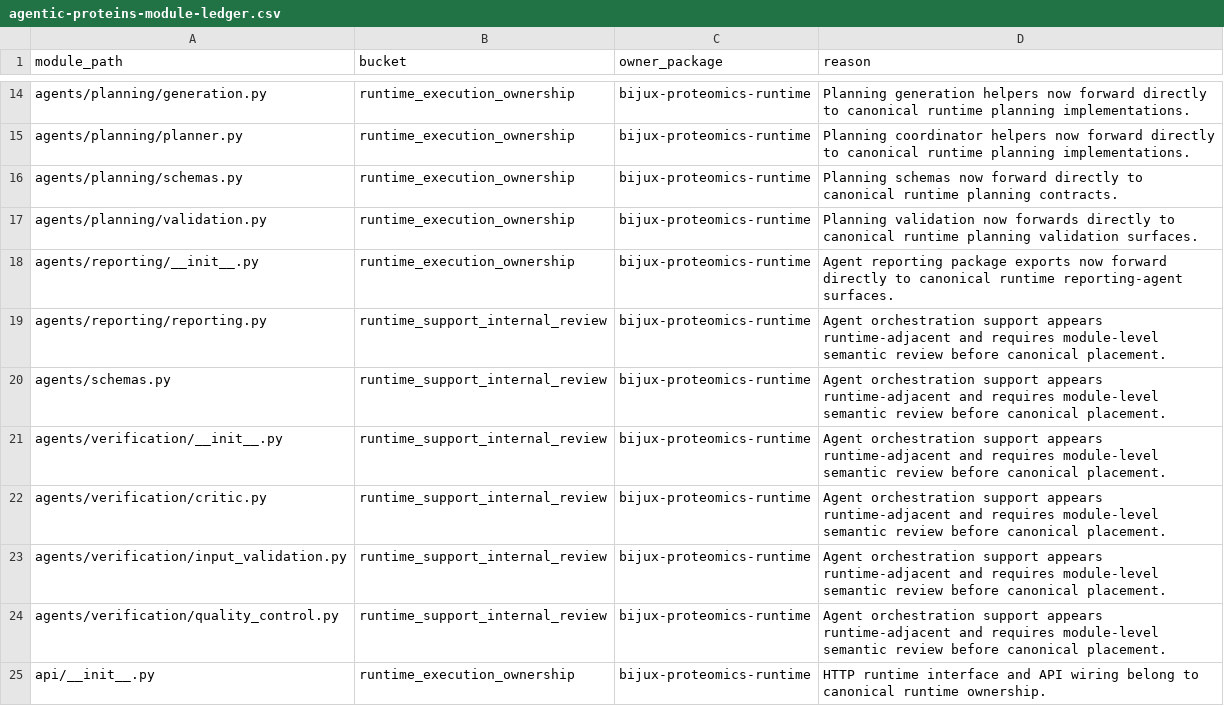
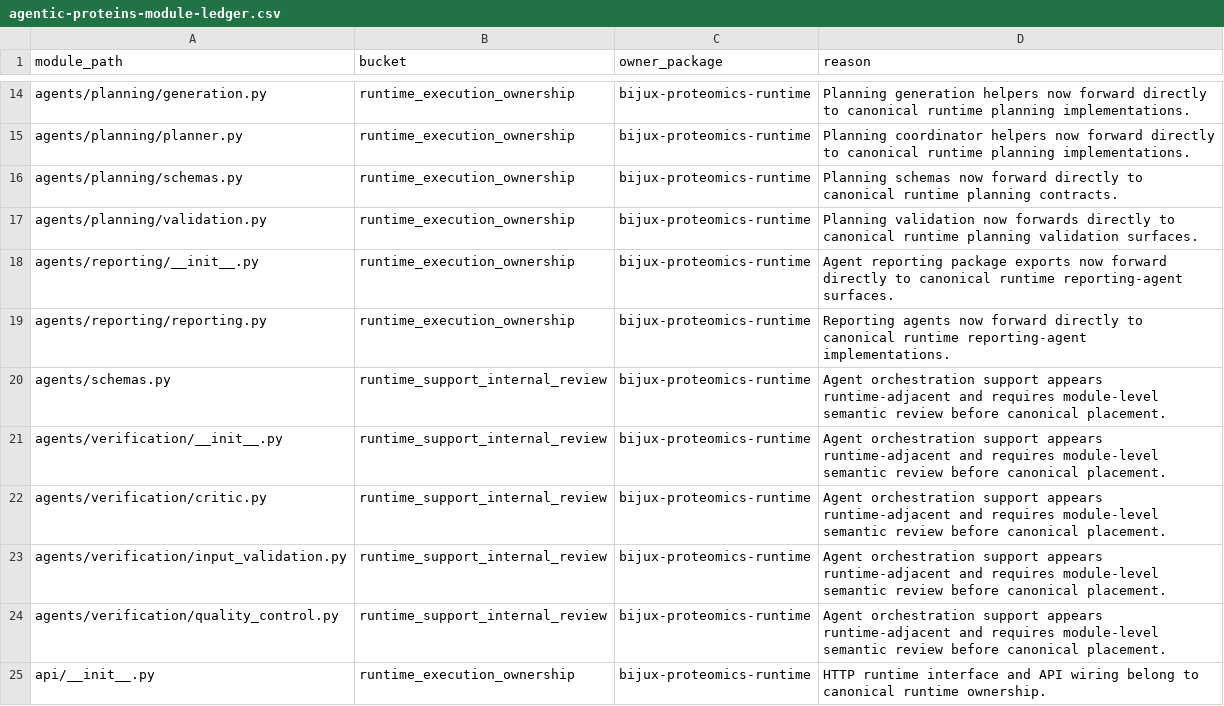
Before and after one commit to bijux/bijux-proteomics, a CSV file: docs/09-bijux-proteomics-runtime/migration-ledger/agentic-proteins-module-ledger.csv, drawn as a sheet; only a part is shown, gaps mark what is left out.

Commit message:
fix(governance): promote reporting agent forwarding

```diff
--- a/docs/09-bijux-proteomics-runtime/migration-ledger/agentic-proteins-module-ledger.csv
+++ b/docs/09-bijux-proteomics-runtime/migration-ledger/agentic-proteins-module-ledger.csv
@@ -18,3 +18,3 @@ agents/planning/validation.py,runtime_execution_ownership,bijux-proteomics-runti
 agents/reporting/__init__.py,runtime_execution_ownership,bijux-proteomics-runtime,Agent reporting package exports now forward directly to canonical runtime reporting-agent surfaces.
-agents/reporting/reporting.py,runtime_support_internal_review,bijux-proteomics-runtime,Agent orchestration support appears runtime-adjacent and requires module-level semantic review before canonical placement.
+agents/reporting/reporting.py,runtime_execution_ownership,bijux-proteomics-runtime,Reporting agents now forward directly to canonical runtime reporting-agent implementations.
 agents/schemas.py,runtime_support_internal_review,bijux-proteomics-runtime,Agent orchestration support appears runtime-adjacent and requires module-level semantic review before canonical placement.
```
Also changed, not shown: 3 other files.
